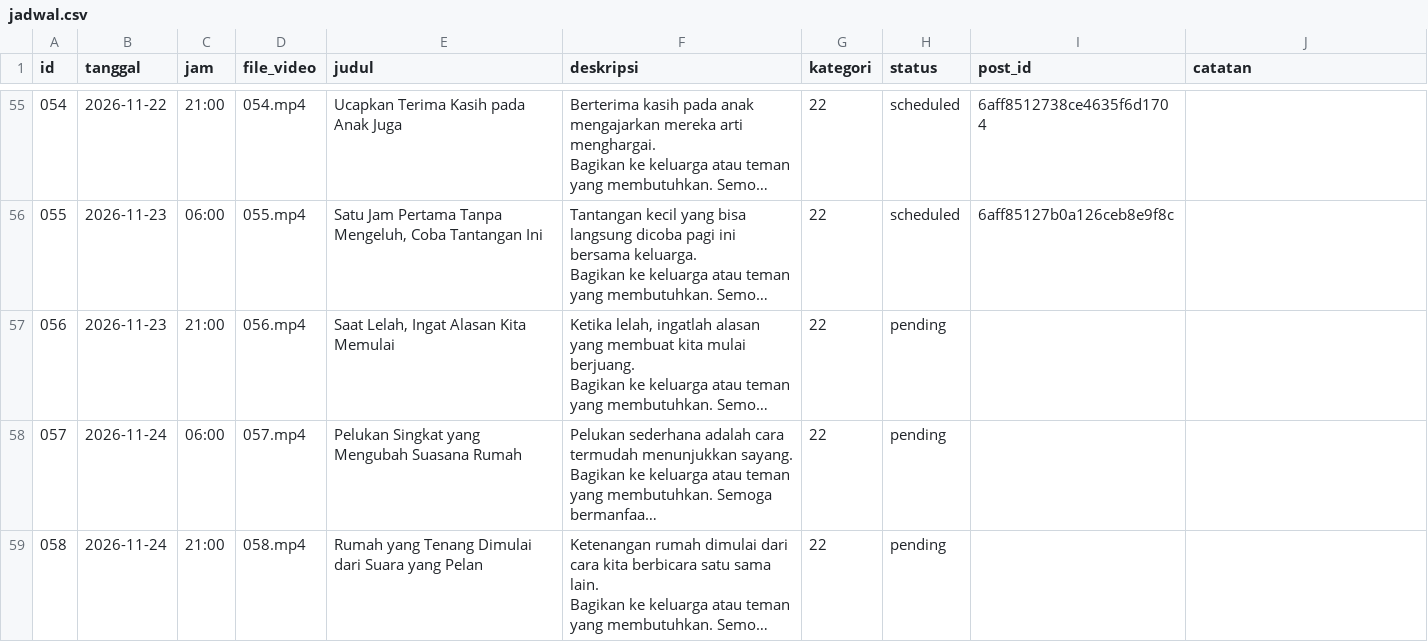
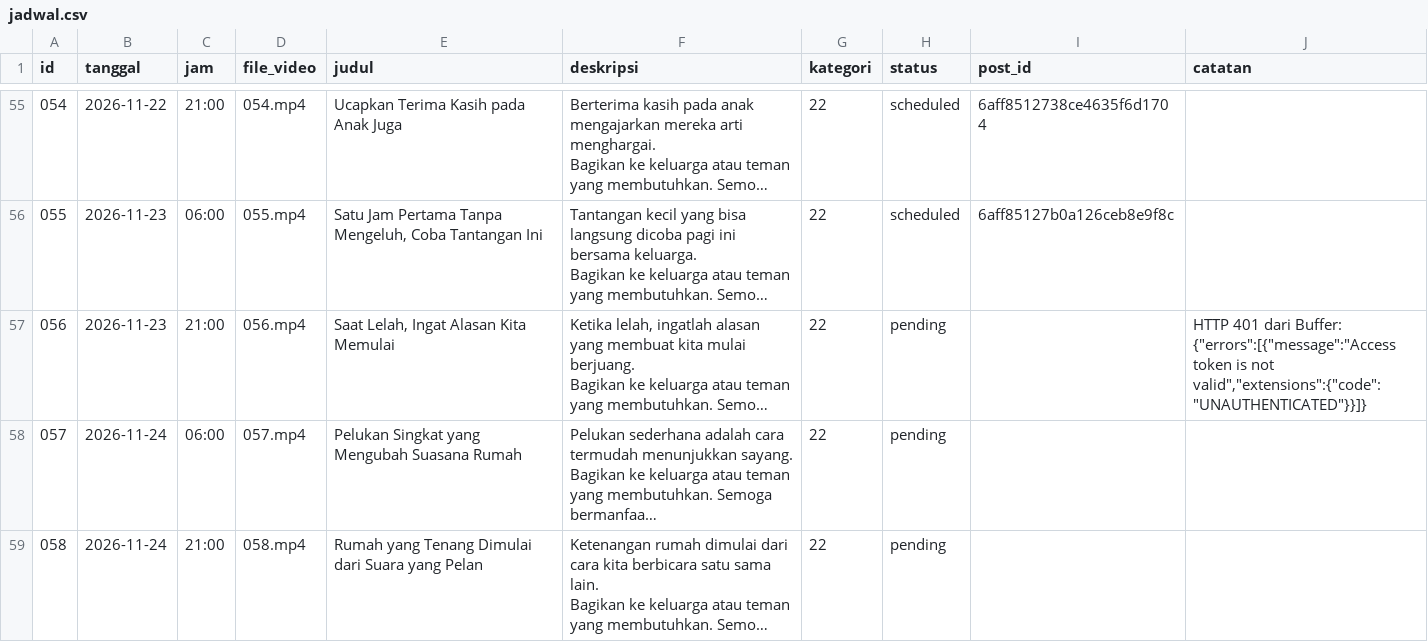
Before and after one commit to Fajril-haq2/Youtube-Short-Fajril, a CSV file: jadwal.csv, drawn as a sheet; only a part is shown, gaps mark what is left out; long unchanged cells end in …; the diff names each change by its address in the sheet, - before the commit and + after, or states it on an @@ line.

```diff
--- a/jadwal.csv
+++ b/jadwal.csv
-J57 (catatan): (empty)
+J57 (catatan): HTTP 401 dari Buffer: {"errors":[{"message":"Access token is not valid","extensions":{"code":"UNAUTHENTICATED"}}]}
```
